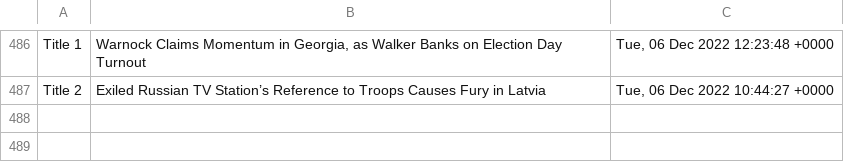
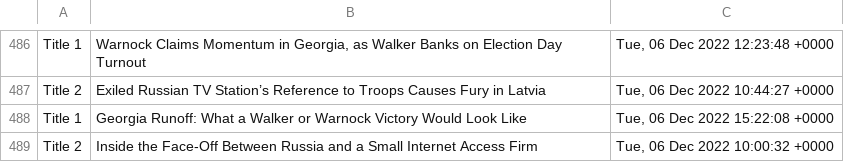
Before and after one commit to drishyatm/news_scrape, a CSV file: headline_nytimes.csv, drawn as a sheet; only a part is shown, gaps mark what is left out; the diff names each change by its address in the sheet, - before the commit and + after, or states it on an @@ line.

```diff
--- a/headline_nytimes.csv
+++ b/headline_nytimes.csv
+row 488: Title 1 | Georgia Runoff: What a Walker or Warnock Victory Would Look Like | Tue, 06 Dec 2022 15:22:08 +0000
+row 489: Title 2 | Inside the Face-Off Between Russia and a Small Internet Access Firm | Tue, 06 Dec 2022 10:00:32 +0000
```
Also changed, not shown: nbc_news.csv.
